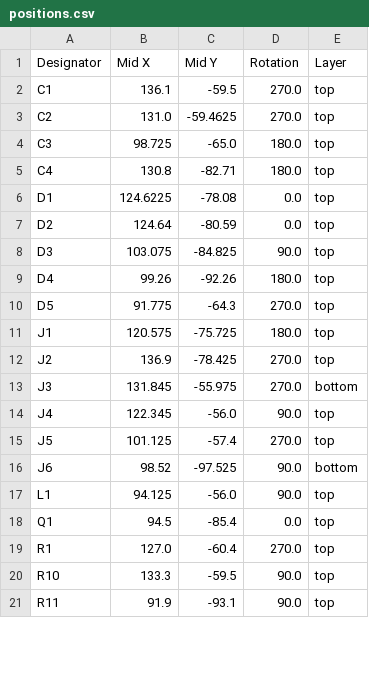
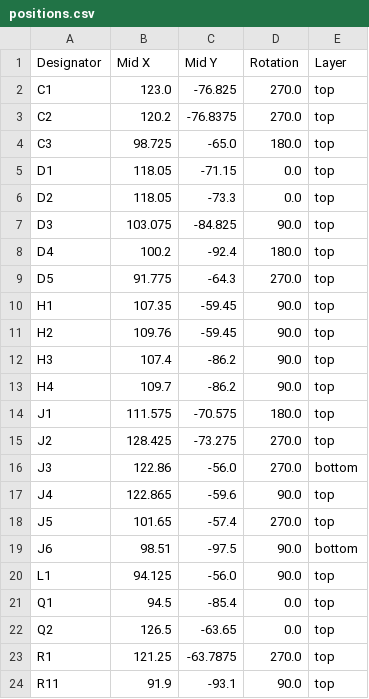
Before and after one commit to exico91/SommerESP, a CSV file: Kicad/project/production/positions.csv, drawn as a sheet; only a part is shown; the diff covers the shown part only.

```diff
--- a/Kicad/project/production/positions.csv
+++ b/Kicad/project/production/positions.csv
@@ -1,21 +1,24 @@
 Designator,Mid X,Mid Y,Rotation,Layer
-C1,136.1,-59.5,270.0,top
-C2,131.0,-59.4625,270.0,top
+C1,123.0,-76.825,270.0,top
+C2,120.2,-76.8375,270.0,top
 C3,98.725,-65.0,180.0,top
-C4,130.8,-82.71,180.0,top
-D1,124.6225,-78.08,0.0,top
-D2,124.64,-80.59,0.0,top
+D1,118.05,-71.15,0.0,top
+D2,118.05,-73.3,0.0,top
 D3,103.075,-84.825,90.0,top
-D4,99.26,-92.26,180.0,top
+D4,100.2,-92.4,180.0,top
 D5,91.775,-64.3,270.0,top
-J1,120.575,-75.725,180.0,top
-J2,136.9,-78.425,270.0,top
-J3,131.845,-55.975,270.0,bottom
-J4,122.345,-56.0,90.0,top
-J5,101.125,-57.4,270.0,top
-J6,98.52,-97.525,90.0,bottom
+H1,107.35,-59.45,90.0,top
+H2,109.76,-59.45,90.0,top
+H3,107.4,-86.2,90.0,top
+H4,109.7,-86.2,90.0,top
+J1,111.575,-70.575,180.0,top
+J2,128.425,-73.275,270.0,top
+J3,122.86,-56.0,270.0,bottom
+J4,122.865,-59.6,90.0,top
+J5,101.65,-57.4,270.0,top
+J6,98.51,-97.5,90.0,bottom
 L1,94.125,-56.0,90.0,top
 Q1,94.5,-85.4,0.0,top
-R1,127.0,-60.4,270.0,top
-R10,133.3,-59.5,90.0,top
+Q2,126.5,-63.65,0.0,top
+R1,121.25,-63.7875,270.0,top
 R11,91.9,-93.1,90.0,top
```
Also changed, not shown: 5 removed rows and 24 edited cells elsewhere in this file, Kicad/project/production/bom.csv, 29 other files.
